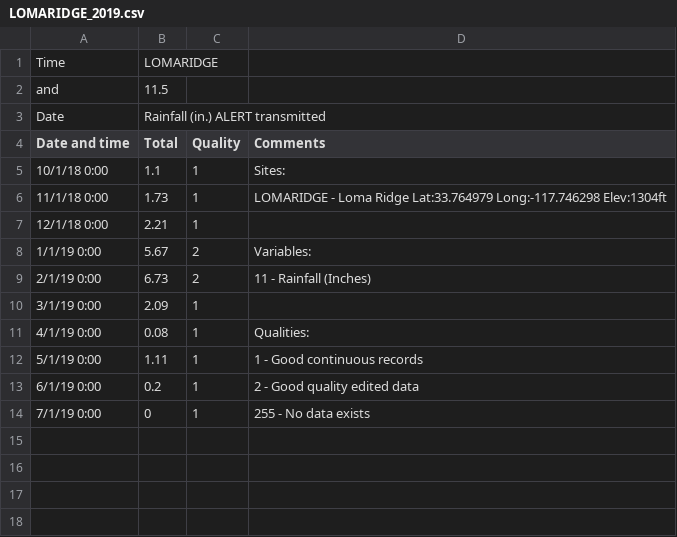
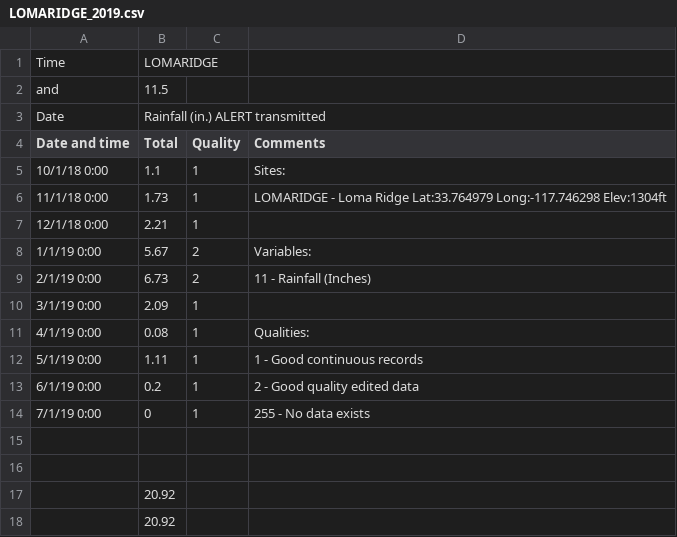
Before and after one commit to rlkenny/IRC_arthropod_mitigation, a CSV file: rainfall_data/LOMARIDGE_2019.csv, drawn as a sheet.

```diff
--- a/rainfall_data/LOMARIDGE_2019.csv
+++ b/rainfall_data/LOMARIDGE_2019.csv
@@ -14 +14,5 @@ Date and time,Total,Quality,Comments
 7/1/19 0:00,0,1,255 - No data exists
+,,,
+,,,
+,20.92,,
+,20.92,,
```
Also changed, not shown: IRC_restoration_arthropod_data.csv, rainfall_data/BEE_2019.csv, 11 other files.
